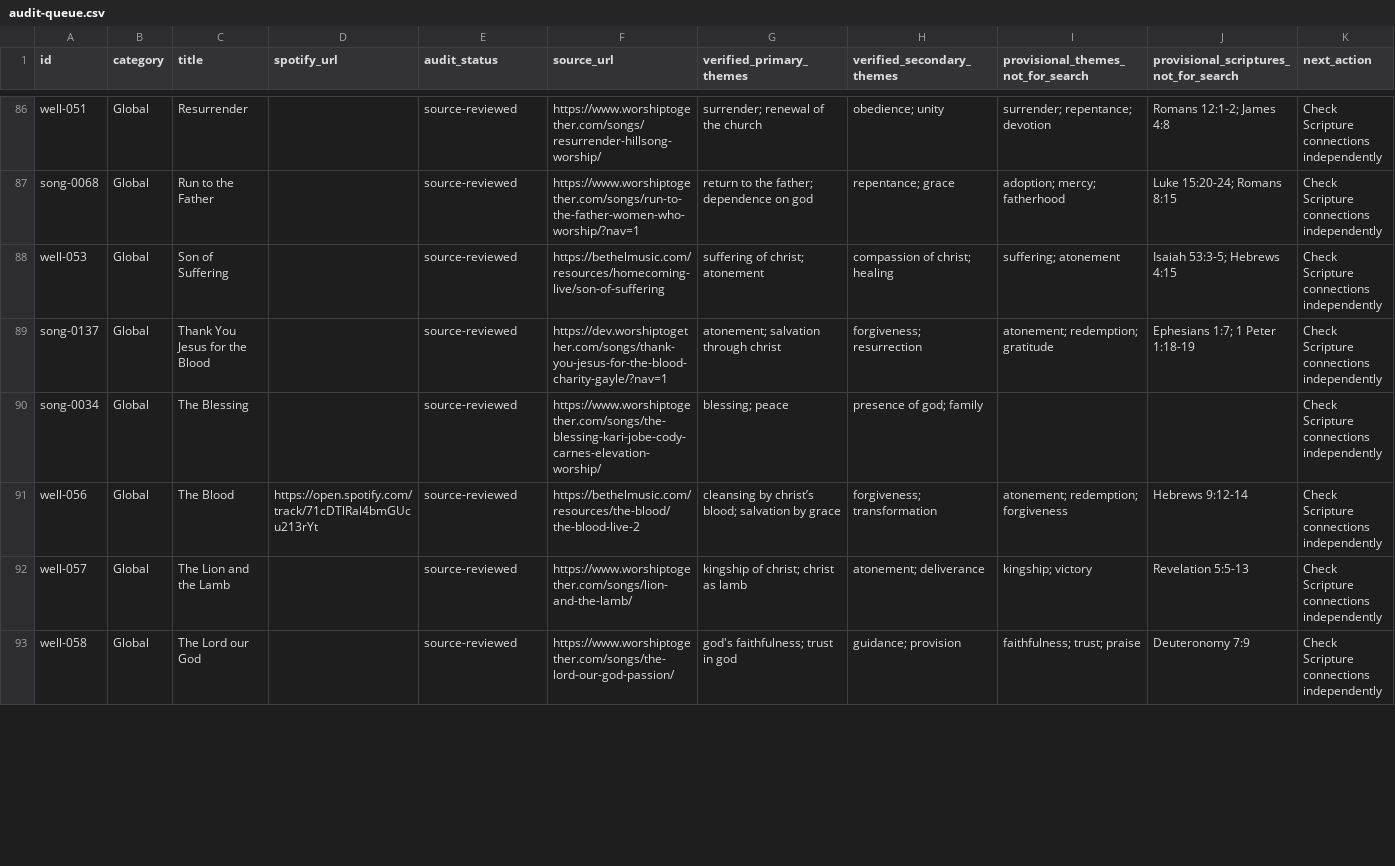
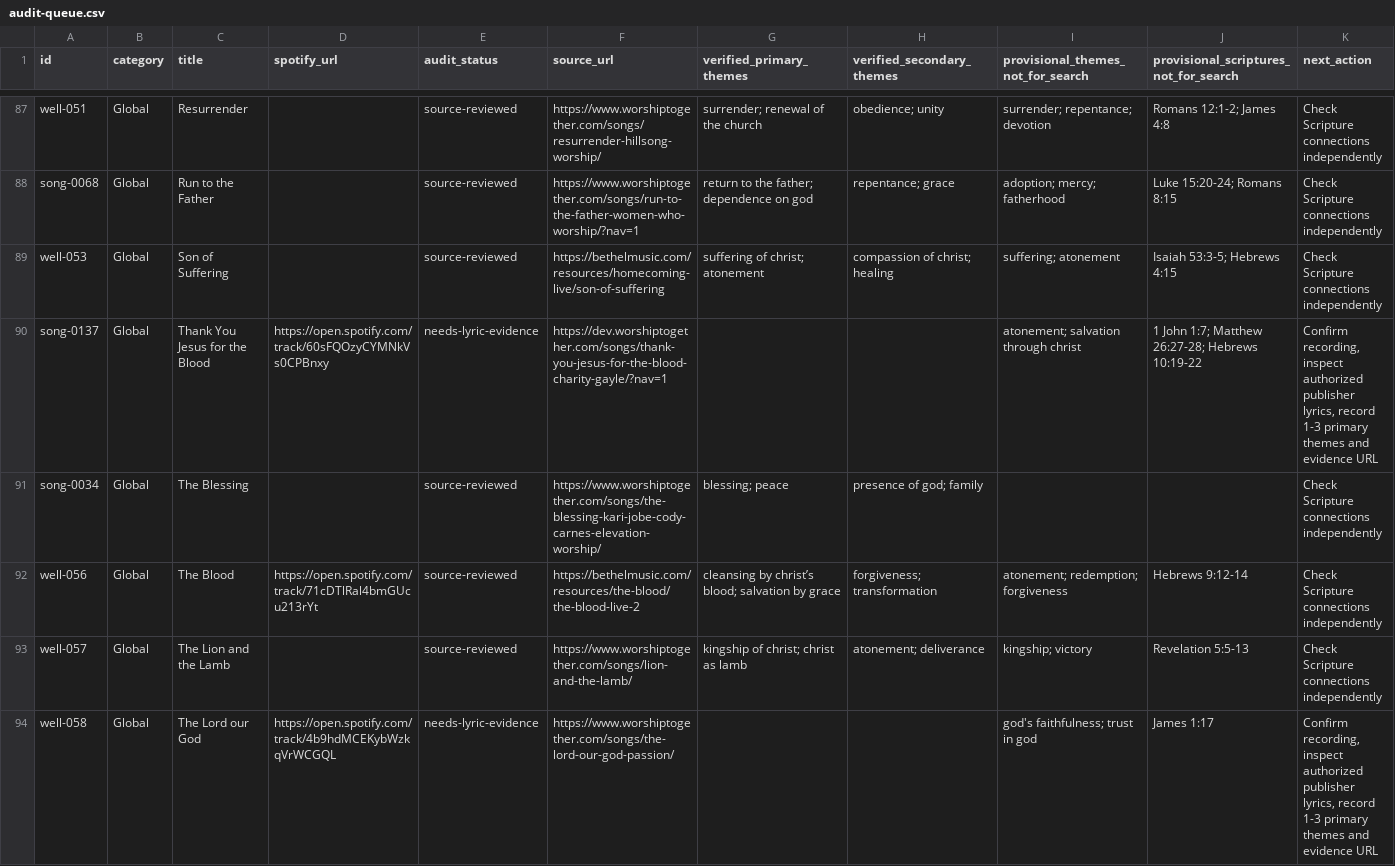
Before and after one commit to The-Bshaw/scripture-song, a CSV file: audit-queue.csv, drawn as a sheet; only a part is shown, gaps mark what is left out; the diff covers the shown part only.

```diff
--- a/audit-queue.csv
+++ b/audit-queue.csv
@@ -88,3 +89,3 @@ song-0068,Global,Run to the Father,,source-reviewed,https://www.worshiptogether.
 well-053,Global,Son of Suffering,,source-reviewed,https://bethelmusic.com/resources/homecoming-live/son-of-suffering,suffering of christ; atonement,compassion of christ; healing,suffering; atonement,Isaiah 53:3-5; Hebrews 4:15,Check Scripture connections independently
-song-0137,Global,Thank You Jesus for the Blood,,source-reviewed,https://dev.worshiptogether.com/songs/thank-you-jesus-for-the-blood-charity-gayle/?nav=1,atonement; salvation through christ,forgiveness; resurrection,atonement; redemption; gratitude,Ephesians 1:7; 1 Peter 1:18-19,Check Scripture connections independently
+song-0137,Global,Thank You Jesus for the Blood,https://open.spotify.com/track/60sFQOzyCYMNkVs0CPBnxy,needs-lyric-evidence,https://dev.worshiptogether.com/songs/thank-you-jesus-for-the-blood-charity-gayle/?nav=1,,,atonement; salvation through christ,1 John 1:7; Matthew 26:27-28; Hebrews 10:19-22,"Confirm recording, inspect authorized publisher lyrics, record 1-3 primary themes and evidence URL"
 song-0034,Global,The Blessing,,source-reviewed,https://www.worshiptogether.com/songs/the-blessing-kari-jobe-cody-carnes-elevation-worship/,blessing; peace,presence of god; family,,,Check Scripture connections independently
@@ -92,2 +93,2 @@ well-056,Global,The Blood,https://open.spotify.com/track/71cDTlRal4bmGUcu213rYt,
 well-057,Global,The Lion and the Lamb,,source-reviewed,https://www.worshiptogether.com/songs/lion-and-the-lamb/,kingship of christ; christ as lamb,atonement; deliverance,kingship; victory,Revelation 5:5-13,Check Scripture connections independently
-well-058,Global,The Lord our God,,source-reviewed,https://www.worshiptogether.com/songs/the-lord-our-god-passion/,god's faithfulness; trust in god,guidance; provision,faithfulness; trust; praise,Deuteronomy 7:9,Check Scripture connections independently
+well-058,Global,The Lord our God,https://open.spotify.com/track/4b9hdMCEKybWzkqVrWCGQL,needs-lyric-evidence,https://www.worshiptogether.com/songs/the-lord-our-god-passion/,,,god's faithfulness; trust in god,James 1:17,"Confirm recording, inspect authorized publisher lyrics, record 1-3 primary themes and evidence URL"
```
Also changed, not shown: 3 added rows and 132 edited cells elsewhere in this file, 2 other files.
